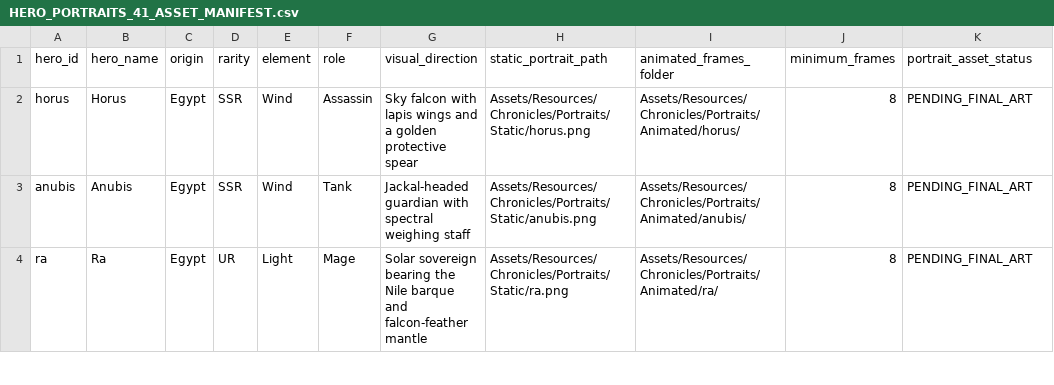
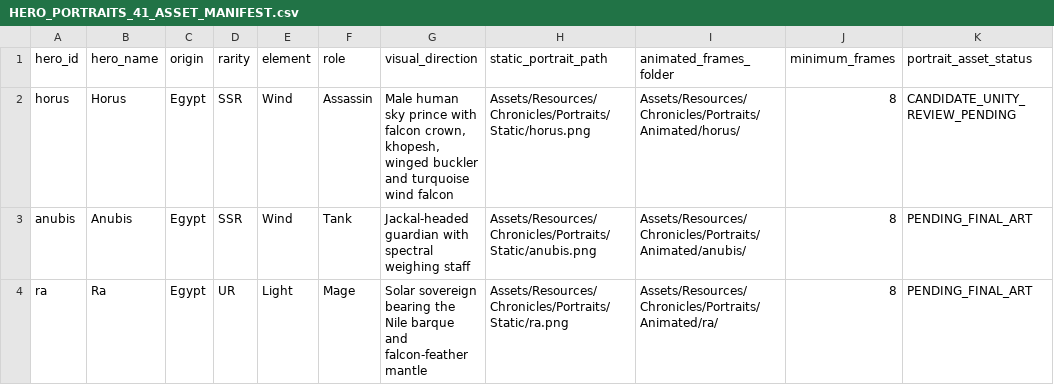
Before and after one commit to khaledhamdyhemdan-sketch/AutoBattler, a CSV file: docs/HERO_PORTRAITS_41_ASSET_MANIFEST.csv, drawn as a sheet; only a part is shown.

```diff
--- a/docs/HERO_PORTRAITS_41_ASSET_MANIFEST.csv
+++ b/docs/HERO_PORTRAITS_41_ASSET_MANIFEST.csv
@@ -1,3 +1,3 @@
 hero_id,hero_name,origin,rarity,element,role,visual_direction,static_portrait_path,animated_frames_folder,minimum_frames,portrait_asset_status
-"horus","Horus","Egypt","SSR","Wind","Assassin","Sky falcon with lapis wings and a golden protective spear","Assets/Resources/Chronicles/Portraits/Static/horus.png","Assets/Resources/Chronicles/Portraits/Animated/horus/","8","PENDING_FINAL_ART"
+"horus","Horus","Egypt","SSR","Wind","Assassin","Male human sky prince with falcon crown, khopesh, winged buckler and turquoise wind falcon","Assets/Resources/Chronicles/Portraits/Static/horus.png","Assets/Resources/Chronicles/Portraits/Animated/horus/","8","CANDIDATE_UNITY_REVIEW_PENDING"
 "anubis","Anubis","Egypt","SSR","Wind","Tank","Jackal-headed guardian with spectral weighing staff","Assets/Resources/Chronicles/Portraits/Static/anubis.png","Assets/Resources/Chronicles/Portraits/Animated/anubis/","8","PENDING_FINAL_ART"
```
Also changed, not shown: 28 other files.
